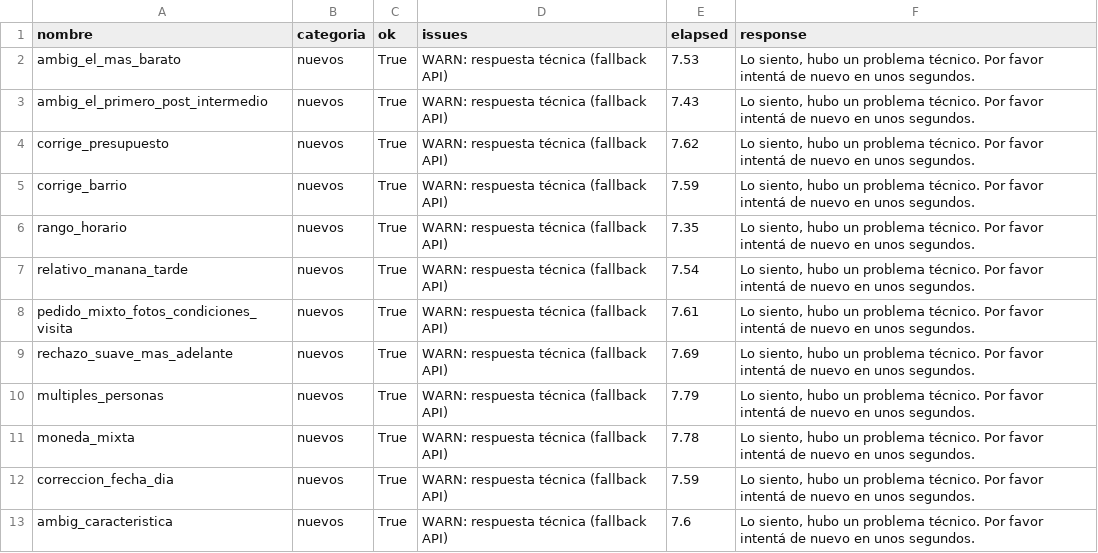
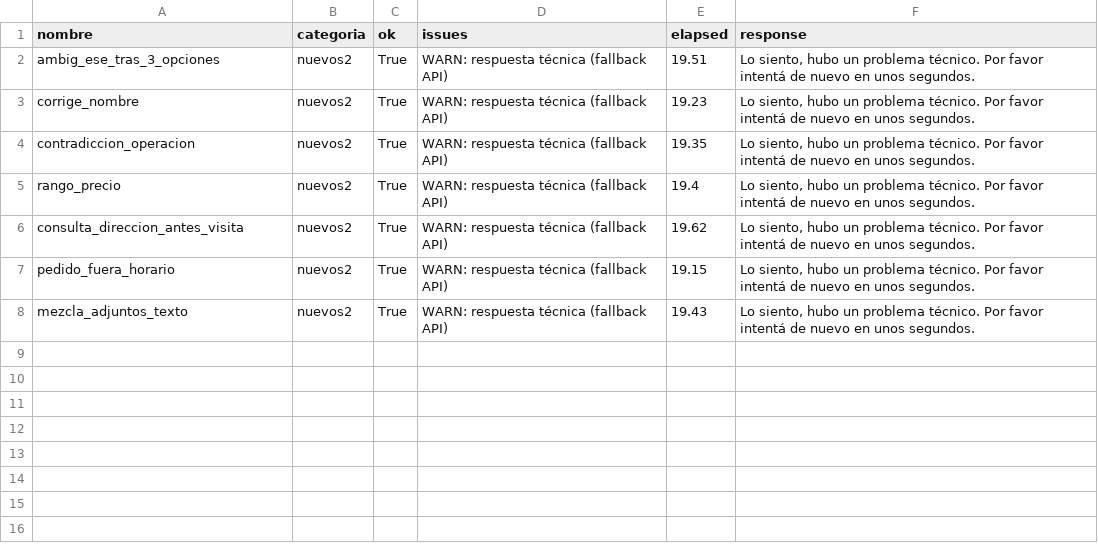
Before and after one commit to sanchezcande/RealStateBotWA, a CSV file: test_results.csv, drawn as a sheet.

```diff
--- a/test_results.csv
+++ b/test_results.csv
@@ -1,13 +1,8 @@
 nombre,categoria,ok,issues,elapsed,response
-ambig_el_mas_barato,nuevos,True,WARN: respuesta técnica (fallback API),7.53,"Lo siento, hubo un problema técnico. Por favor intentá de nuevo en unos segundos."
-ambig_el_primero_post_intermedio,nuevos,True,WARN: respuesta técnica (fallback API),7.43,"Lo siento, hubo un problema técnico. Por favor intentá de nuevo en unos segundos."
-corrige_presupuesto,nuevos,True,WARN: respuesta técnica (fallback API),7.62,"Lo siento, hubo un problema técnico. Por favor intentá de nuevo en unos segundos."
-corrige_barrio,nuevos,True,WARN: respuesta técnica (fallback API),7.59,"Lo siento, hubo un problema técnico. Por favor intentá de nuevo en unos segundos."
-rango_horario,nuevos,True,WARN: respuesta técnica (fallback API),7.35,"Lo siento, hubo un problema técnico. Por favor intentá de nuevo en unos segundos."
-relativo_manana_tarde,nuevos,True,WARN: respuesta técnica (fallback API),7.54,"Lo siento, hubo un problema técnico. Por favor intentá de nuevo en unos segundos."
-pedido_mixto_fotos_condiciones_visita,nuevos,True,WARN: respuesta técnica (fallback API),7.61,"Lo siento, hubo un problema técnico. Por favor intentá de nuevo en unos segundos."
-rechazo_suave_mas_adelante,nuevos,True,WARN: respuesta técnica (fallback API),7.69,"Lo siento, hubo un problema técnico. Por favor intentá de nuevo en unos segundos."
-multiples_personas,nuevos,True,WARN: respuesta técnica (fallback API),7.79,"Lo siento, hubo un problema técnico. Por favor intentá de nuevo en unos segundos."
-moneda_mixta,nuevos,True,WARN: respuesta técnica (fallback API),7.78,"Lo siento, hubo un problema técnico. Por favor intentá de nuevo en unos segundos."
-correccion_fecha_dia,nuevos,True,WARN: respuesta técnica (fallback API),7.59,"Lo siento, hubo un problema técnico. Por favor intentá de nuevo en unos segundos."
-ambig_caracteristica,nuevos,True,WARN: respuesta técnica (fallback API),7.6,"Lo siento, hubo un problema técnico. Por favor intentá de nuevo en unos segundos."
+ambig_ese_tras_3_opciones,nuevos2,True,WARN: respuesta técnica (fallback API),19.51,"Lo siento, hubo un problema técnico. Por favor intentá de nuevo en unos segundos."
+corrige_nombre,nuevos2,True,WARN: respuesta técnica (fallback API),19.23,"Lo siento, hubo un problema técnico. Por favor intentá de nuevo en unos segundos."
+contradiccion_operacion,nuevos2,True,WARN: respuesta técnica (fallback API),19.35,"Lo siento, hubo un problema técnico. Por favor intentá de nuevo en unos segundos."
+rango_precio,nuevos2,True,WARN: respuesta técnica (fallback API),19.4,"Lo siento, hubo un problema técnico. Por favor intentá de nuevo en unos segundos."
+consulta_direccion_antes_visita,nuevos2,True,WARN: respuesta técnica (fallback API),19.62,"Lo siento, hubo un problema técnico. Por favor intentá de nuevo en unos segundos."
+pedido_fuera_horario,nuevos2,True,WARN: respuesta técnica (fallback API),19.15,"Lo siento, hubo un problema técnico. Por favor intentá de nuevo en unos segundos."
+mezcla_adjuntos_texto,nuevos2,True,WARN: respuesta técnica (fallback API),19.43,"Lo siento, hubo un problema técnico. Por favor intentá de nuevo en unos segundos."
```
Also changed, not shown: 6 other files.
